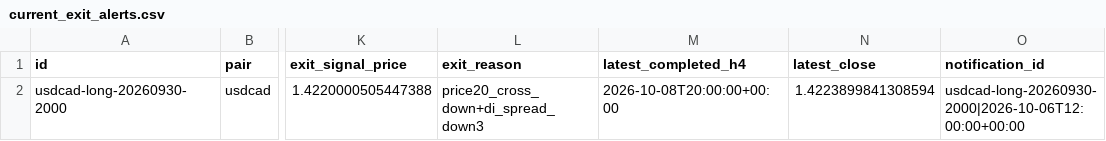
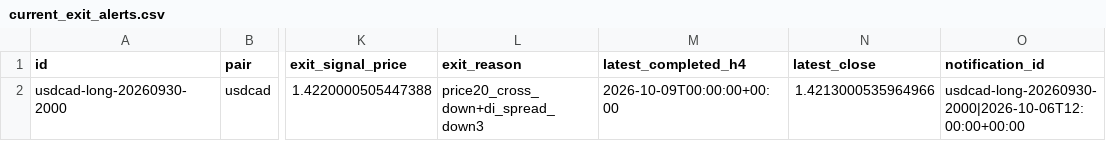
Before and after one commit to rikuudon24-beep/chair-scale, a CSV file: reports/current_exit_alerts.csv, drawn as a sheet; only a part is shown, gaps mark what is left out; the diff names each change by its address in the sheet, - before the commit and + after, or states it on an @@ line.

```diff
--- a/reports/current_exit_alerts.csv
+++ b/reports/current_exit_alerts.csv
-M2 (latest_completed_h4): 2026-10-08T20:00:00+00:00
+M2 (latest_completed_h4): 2026-10-09T00:00:00+00:00
-N2 (latest_close): 1.4223899841308594
+N2 (latest_close): 1.4213000535964966
```
Also changed, not shown: data/market/h4/usdcad.csv, reports/current_position_exit_state.csv.
